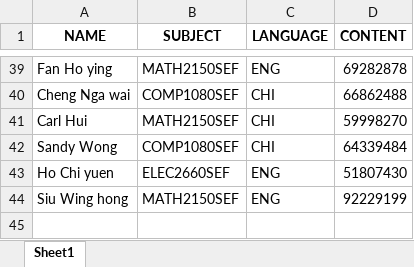
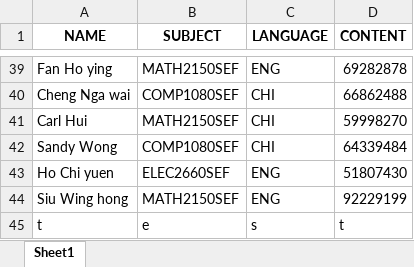
Before and after one commit to C9ok1e/1080PROJECT, an Excel workbook: STUDENT_INFO.xlsx, sheet Sheet1, drawn as a sheet; only a part is shown, gaps mark what is left out; values as stored, in another font and other column widths than the file's, no borders; the diff names each change by its address in the sheet, - before the commit and + after, or states it on an @@ line.

```diff
--- a/STUDENT_INFO.xlsx (sheet Sheet1)
+++ b/STUDENT_INFO.xlsx (sheet Sheet1)
+row 45: t | e | s | t
```
Also changed, not shown: 2 other files.
